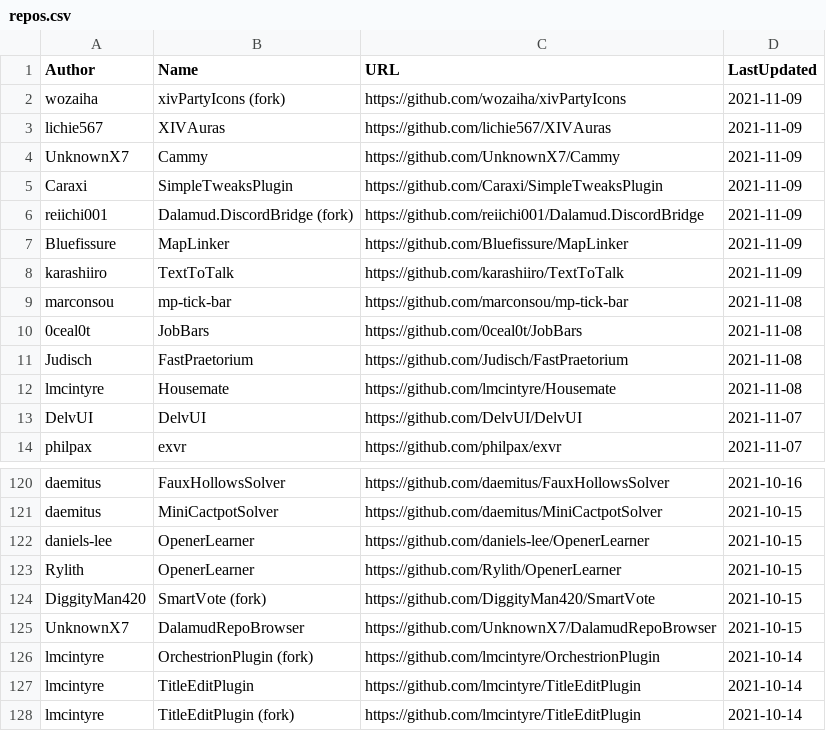
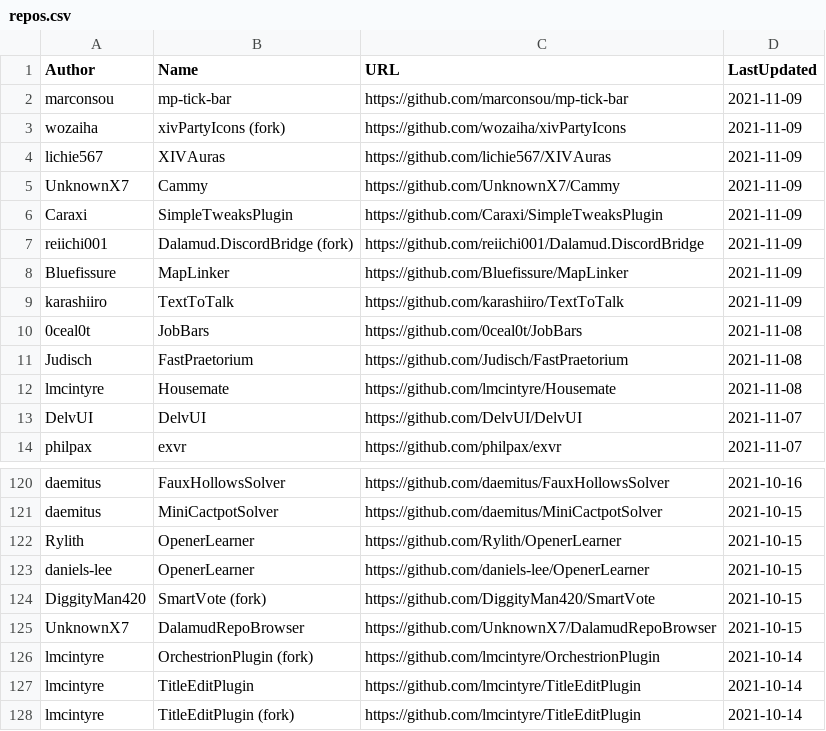
Before and after one commit to kalilistic/xivplugins, a CSV file: docs/_data/repos.csv, drawn as a sheet; only a part is shown, gaps mark what is left out.

```diff
--- a/docs/_data/repos.csv
+++ b/docs/_data/repos.csv
@@ -1,2 +1,3 @@
 Author,Name,URL,LastUpdated
+marconsou,mp-tick-bar,https://github.com/marconsou/mp-tick-bar,2021-11-09
 wozaiha,xivPartyIcons (fork),https://github.com/wozaiha/xivPartyIcons,2021-11-09
@@ -8,3 +9,2 @@ Bluefissure,MapLinker,https://github.com/Bluefissure/MapLinker,2021-11-09
 karashiiro,TextToTalk,https://github.com/karashiiro/TextToTalk,2021-11-09
-marconsou,mp-tick-bar,https://github.com/marconsou/mp-tick-bar,2021-11-08
 0ceal0t,JobBars,https://github.com/0ceal0t/JobBars,2021-11-08
@@ -121,4 +121,4 @@ daemitus,FauxHollowsSolver,https://github.com/daemitus/FauxHollowsSolver,2021-10
 daemitus,MiniCactpotSolver,https://github.com/daemitus/MiniCactpotSolver,2021-10-15
+Rylith,OpenerLearner,https://github.com/Rylith/OpenerLearner,2021-10-15
 daniels-lee,OpenerLearner,https://github.com/daniels-lee/OpenerLearner,2021-10-15
-Rylith,OpenerLearner,https://github.com/Rylith/OpenerLearner,2021-10-15
 DiggityMan420,SmartVote (fork),https://github.com/DiggityMan420/SmartVote,2021-10-15
```
